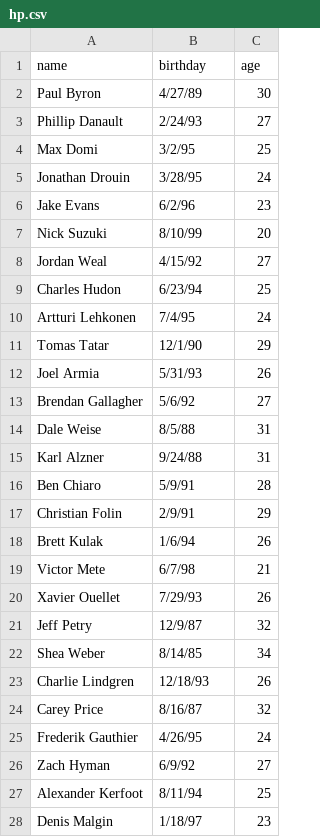
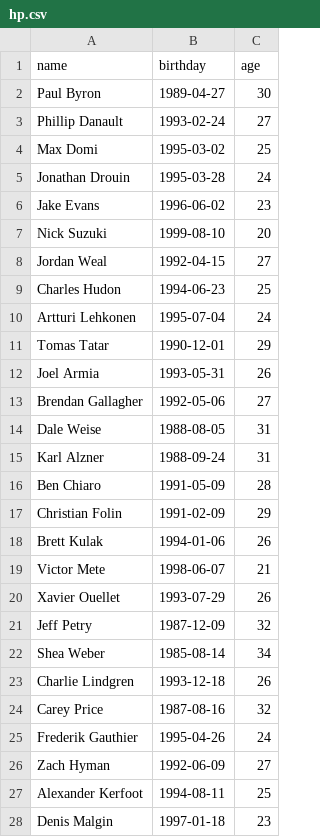
Before and after one commit to fariiaakh/INF1343, a CSV file: A1/hp.csv, drawn as a sheet; only a part is shown; the diff covers the shown part only; the diff names each change by its address in the sheet, - before the commit and + after, or states it on an @@ line.

```diff
--- a/A1/hp.csv
+++ b/A1/hp.csv
-B2 (birthday): 4/27/89
+B2 (birthday): 1989-04-27
-B3 (birthday): 2/24/93
+B3 (birthday): 1993-02-24
-B4 (birthday): 3/2/95
+B4 (birthday): 1995-03-02
-B5 (birthday): 3/28/95
+B5 (birthday): 1995-03-28
-B6 (birthday): 6/2/96
+B6 (birthday): 1996-06-02
-B7 (birthday): 8/10/99
+B7 (birthday): 1999-08-10
-B8 (birthday): 4/15/92
+B8 (birthday): 1992-04-15
-B9 (birthday): 6/23/94
+B9 (birthday): 1994-06-23
-B10 (birthday): 7/4/95
+B10 (birthday): 1995-07-04
-B11 (birthday): 12/1/90
+B11 (birthday): 1990-12-01
-B12 (birthday): 5/31/93
+B12 (birthday): 1993-05-31
-B13 (birthday): 5/6/92
+B13 (birthday): 1992-05-06
-B14 (birthday): 8/5/88
+B14 (birthday): 1988-08-05
-B15 (birthday): 9/24/88
+B15 (birthday): 1988-09-24
-B16 (birthday): 5/9/91
+B16 (birthday): 1991-05-09
-B17 (birthday): 2/9/91
+B17 (birthday): 1991-02-09
-B18 (birthday): 1/6/94
+B18 (birthday): 1994-01-06
-B19 (birthday): 6/7/98
+B19 (birthday): 1998-06-07
-B20 (birthday): 7/29/93
+B20 (birthday): 1993-07-29
-B21 (birthday): 12/9/87
+B21 (birthday): 1987-12-09
-B22 (birthday): 8/14/85
+B22 (birthday): 1985-08-14
-B23 (birthday): 12/18/93
+B23 (birthday): 1993-12-18
-B24 (birthday): 8/16/87
+B24 (birthday): 1987-08-16
-B25 (birthday): 4/26/95
+B25 (birthday): 1995-04-26
-B26 (birthday): 6/9/92
+B26 (birthday): 1992-06-09
-B27 (birthday): 8/11/94
+B27 (birthday): 1994-08-11
-B28 (birthday): 1/18/97
+B28 (birthday): 1997-01-18
```
Also changed, not shown: 132 edited cells elsewhere in this file, A1/player.csv.
